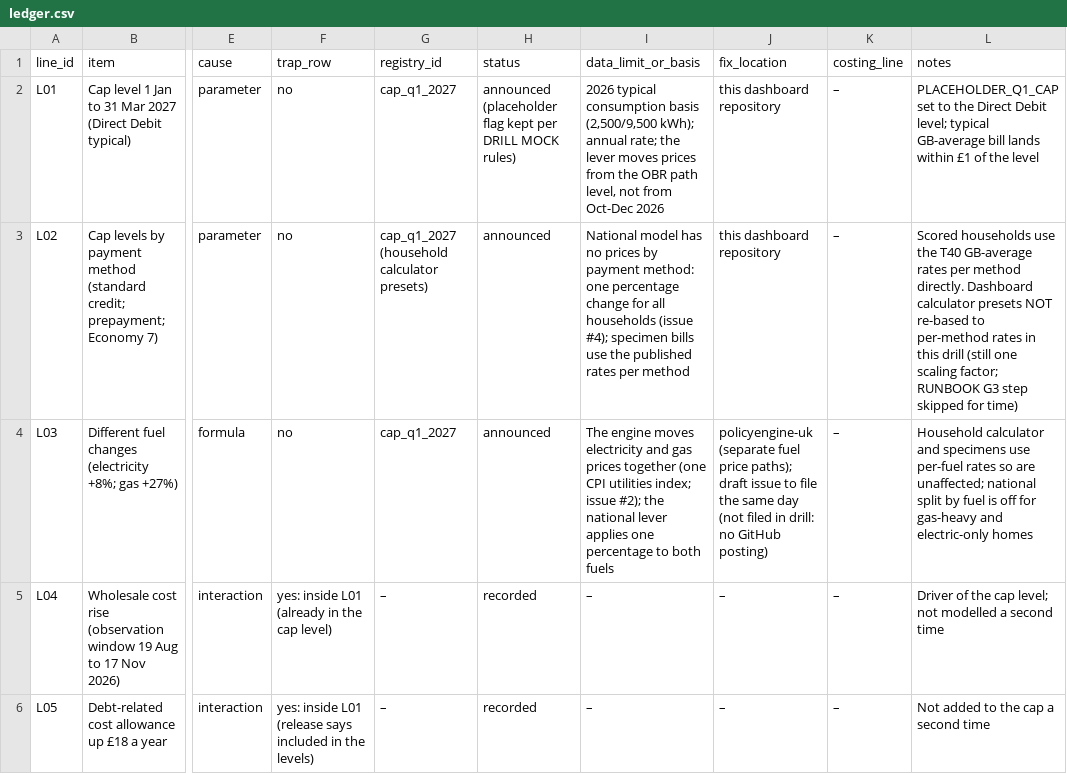
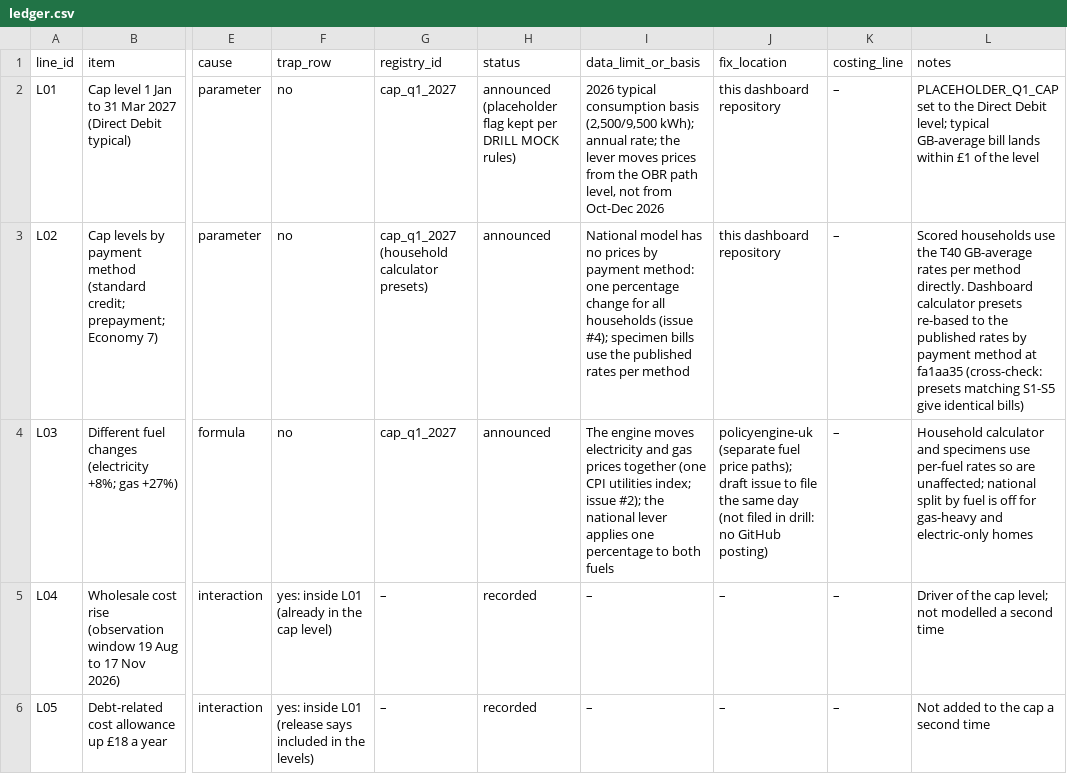
Before and after one commit to PolicyEngine/uk-energy-price-cap-jan-2027, a CSV file: drill7/ledger.csv, drawn as a sheet; only a part is shown, gaps mark what is left out; the diff names each change by its address in the sheet, - before the commit and + after, or states it on an @@ line.

Commit message:
Drill 7: build label beside model figures (run note shown for model source)

```diff
--- a/drill7/ledger.csv
+++ b/drill7/ledger.csv
-L3 (notes): …calculator presets NOT re-based to per-method rates in this drill (still one scaling factor; RUNBOOK G3 step skipped for time)
+L3 (notes): …calculator presets re-based to the published rates by payment method at fa1aa35 (cross-check: presets matching S1-S5 give identical bills)
```
Also changed, not shown: 3 other files.
